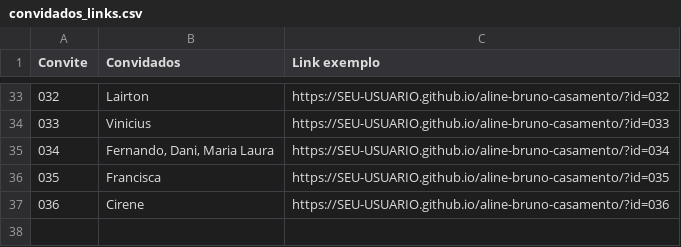
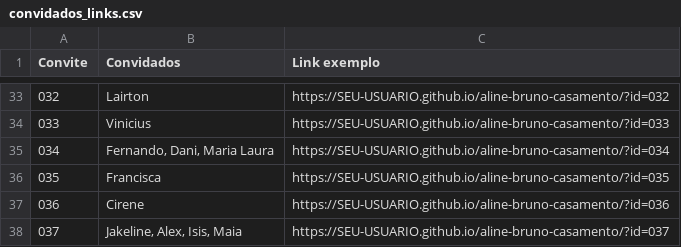
Before and after one commit to brunopso/aline-bruno-casamento, a CSV file: convidados_links.csv, drawn as a sheet; only a part is shown, gaps mark what is left out.

Commit message:
Update convidados_links.csv

```diff
--- a/convidados_links.csv
+++ b/convidados_links.csv
@@ -37 +37,2 @@
 036;Cirene;https://SEU-USUARIO.github.io/aline-bruno-casamento/?id=036
+037;Jakeline, Alex, Isis, Maia;https://SEU-USUARIO.github.io/aline-bruno-casamento/?id=037
```
